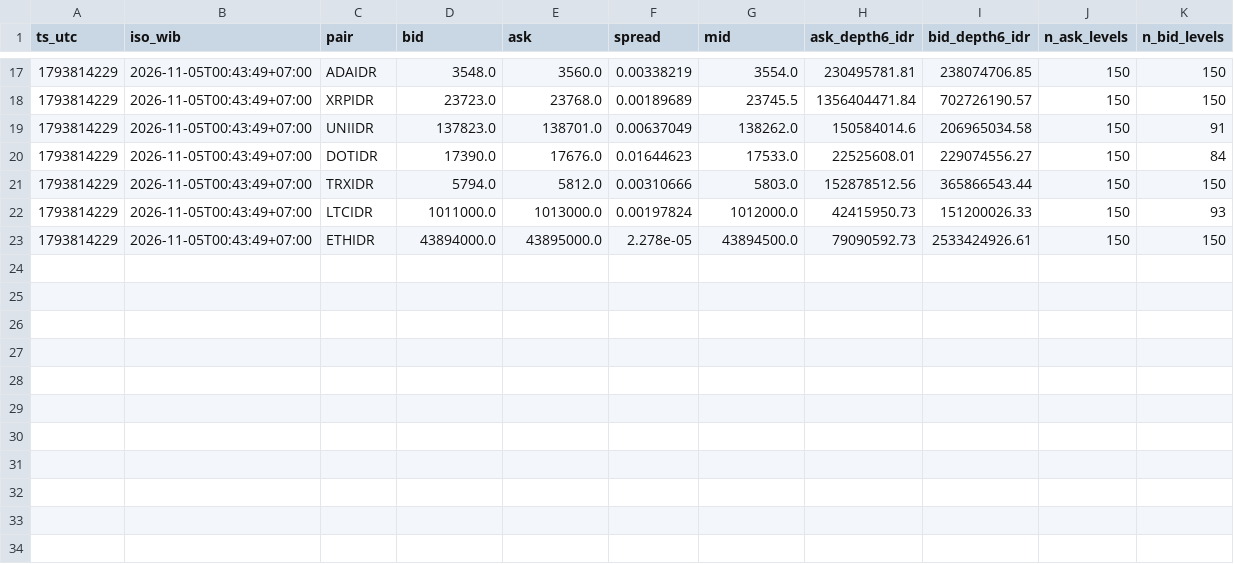
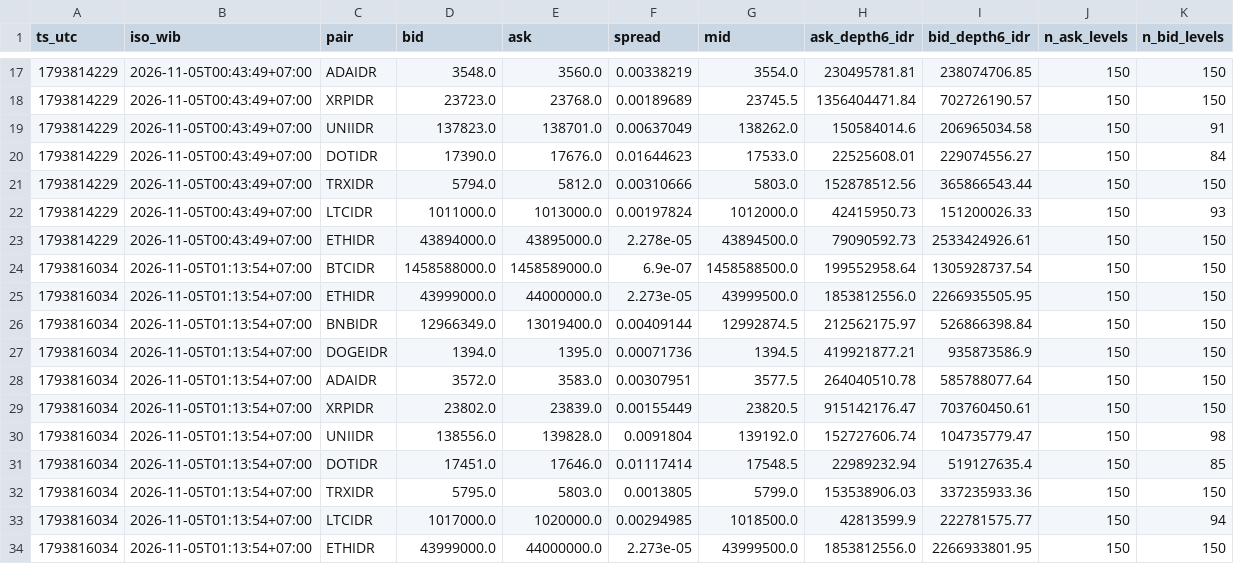
Before and after one commit to Greamer215/Trading-Crypto-DryRunBot-Hafizh, a CSV file: data/book_snapshots/2026-11-05.csv, drawn as a sheet; only a part is shown, gaps mark what is left out.

```diff
--- a/data/book_snapshots/2026-11-05.csv
+++ b/data/book_snapshots/2026-11-05.csv
@@ -23 +23,12 @@ ts_utc,iso_wib,pair,bid,ask,spread,mid,ask_depth6_idr,bid_depth6_idr,n_ask_level
 1793814229,2026-11-05T00:43:49+07:00,ETHIDR,43894000.0,43895000.0,2.278e-05,43894500.0,79090592.73,2533424926.61,150,150
+1793816034,2026-11-05T01:13:54+07:00,BTCIDR,1458588000.0,1458589000.0,6.9e-07,1458588500.0,199552958.64,1305928737.54,150,150
+1793816034,2026-11-05T01:13:54+07:00,ETHIDR,43999000.0,44000000.0,2.273e-05,43999500.0,1853812556.0,2266935505.95,150,150
+1793816034,2026-11-05T01:13:54+07:00,BNBIDR,12966349.0,13019400.0,0.00409144,12992874.5,212562175.97,526866398.84,150,150
+1793816034,2026-11-05T01:13:54+07:00,DOGEIDR,1394.0,1395.0,0.00071736,1394.5,419921877.21,935873586.9,150,150
+1793816034,2026-11-05T01:13:54+07:00,ADAIDR,3572.0,3583.0,0.00307951,3577.5,264040510.78,585788077.64,150,150
+1793816034,2026-11-05T01:13:54+07:00,XRPIDR,23802.0,23839.0,0.00155449,23820.5,915142176.47,703760450.61,150,150
+1793816034,2026-11-05T01:13:54+07:00,UNIIDR,138556.0,139828.0,0.0091804,139192.0,152727606.74,104735779.47,150,98
+1793816034,2026-11-05T01:13:54+07:00,DOTIDR,17451.0,17646.0,0.01117414,17548.5,22989232.94,519127635.4,150,85
+1793816034,2026-11-05T01:13:54+07:00,TRXIDR,5795.0,5803.0,0.0013805,5799.0,153538906.03,337235933.36,150,150
+1793816034,2026-11-05T01:13:54+07:00,LTCIDR,1017000.0,1020000.0,0.00294985,1018500.0,42813599.9,222781575.77,150,94
+1793816034,2026-11-05T01:13:54+07:00,ETHIDR,43999000.0,44000000.0,2.273e-05,43999500.0,1853812556.0,2266933801.95,150,150
```
Also changed, not shown: 1 other file.
